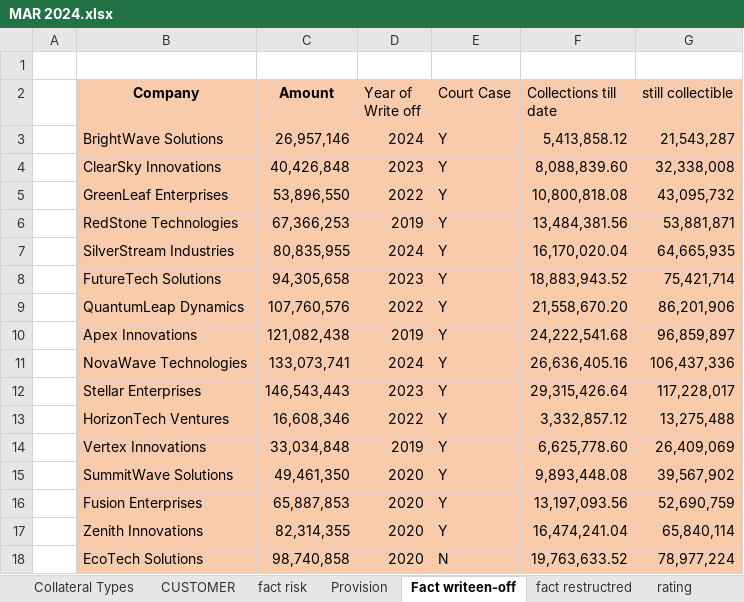
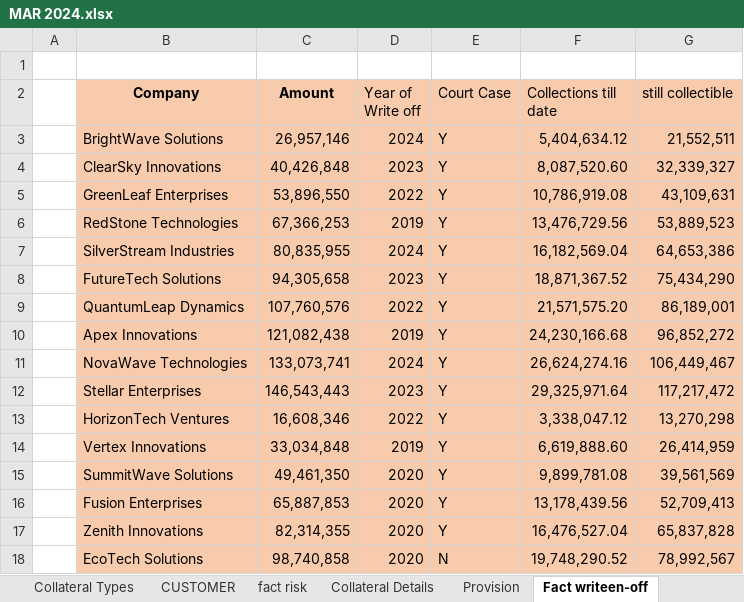
Before and after one commit to adarshp2810/docker_image, an Excel workbook: Sample_Bank_Data/MAR 2024.xlsx, sheet Fact writeen-off, drawn as a sheet; only a part is shown; values as stored, in another font and other column widths than the file's, no borders; the diff covers the shown part only; the diff names each change by its address in the sheet, - before the commit and + after, or states it on an @@ line.

```diff
--- a/Sample_Bank_Data/MAR 2024.xlsx (sheet Fact writeen-off)
+++ b/Sample_Bank_Data/MAR 2024.xlsx (sheet Fact writeen-off)
+sheet tab: Collateral Details
-F3 (Collections till date): 5,413,858.12
+F3 (Collections till date): 5,404,634.12
-G3 (still collectible): 21,543,287
+G3 (still collectible): 21,552,511
-F4 (Collections till date): 8,088,839.60
+F4 (Collections till date): 8,087,520.60
-G4 (still collectible): 32,338,008
+G4 (still collectible): 32,339,327
-F5 (Collections till date): 10,800,818.08
+F5 (Collections till date): 10,786,919.08
-G5 (still collectible): 43,095,732
+G5 (still collectible): 43,109,631
-F6 (Collections till date): 13,484,381.56
+F6 (Collections till date): 13,476,729.56
-G6 (still collectible): 53,881,871
+G6 (still collectible): 53,889,523
-F7 (Collections till date): 16,170,020.04
+F7 (Collections till date): 16,182,569.04
-G7 (still collectible): 64,665,935
+G7 (still collectible): 64,653,386
-F8 (Collections till date): 18,883,943.52
+F8 (Collections till date): 18,871,367.52
-G8 (still collectible): 75,421,714
+G8 (still collectible): 75,434,290
-F9 (Collections till date): 21,558,670.20
+F9 (Collections till date): 21,571,575.20
-G9 (still collectible): 86,201,906
+G9 (still collectible): 86,189,001
-F10 (Collections till date): 24,222,541.68
+F10 (Collections till date): 24,230,166.68
-G10 (still collectible): 96,859,897
+G10 (still collectible): 96,852,272
-F11 (Collections till date): 26,636,405.16
+F11 (Collections till date): 26,624,274.16
-G11 (still collectible): 106,437,336
+G11 (still collectible): 106,449,467
-F12 (Collections till date): 29,315,426.64
+F12 (Collections till date): 29,325,971.64
-G12 (still collectible): 117,228,017
+G12 (still collectible): 117,217,472
-F13 (Collections till date): 3,332,857.12
+F13 (Collections till date): 3,338,047.12
-G13 (still collectible): 13,275,488
+G13 (still collectible): 13,270,298
-F14 (Collections till date): 6,625,778.60
+F14 (Collections till date): 6,619,888.60
-G14 (still collectible): 26,409,069
+G14 (still collectible): 26,414,959
-F15 (Collections till date): 9,893,448.08
+F15 (Collections till date): 9,899,781.08
-G15 (still collectible): 39,567,902
+G15 (still collectible): 39,561,569
-F16 (Collections till date): 13,197,093.56
+F16 (Collections till date): 13,178,439.56
-G16 (still collectible): 52,690,759
+G16 (still collectible): 52,709,413
-F17 (Collections till date): 16,474,241.04
+F17 (Collections till date): 16,476,527.04
-G17 (still collectible): 65,840,114
+G17 (still collectible): 65,837,828
-F18 (Collections till date): 19,763,633.52
+F18 (Collections till date): 19,748,290.52
-G18 (still collectible): 78,977,224
+G18 (still collectible): 78,992,567
```
Also changed, not shown: 48 edited cells elsewhere in this sheet, sheet fact risk, sheet Collateral Types, sheet PD, Sample_Bank_Data/JUN 2022.xlsx, Sample_Bank_Data/JUN 2023.xlsx, 9 other files.
